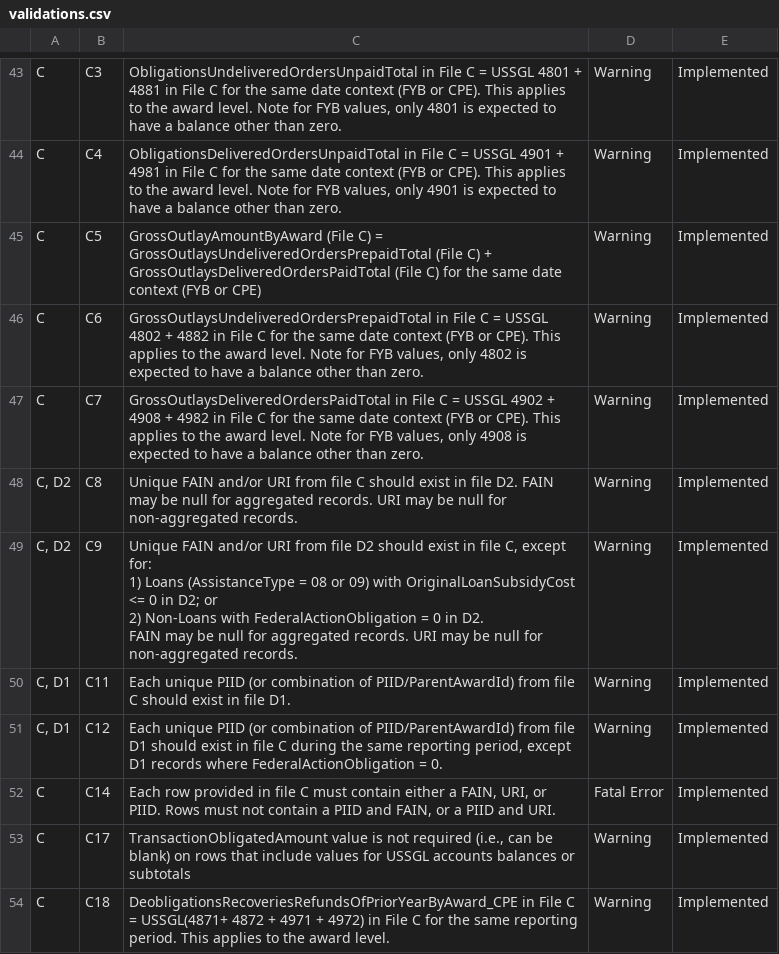
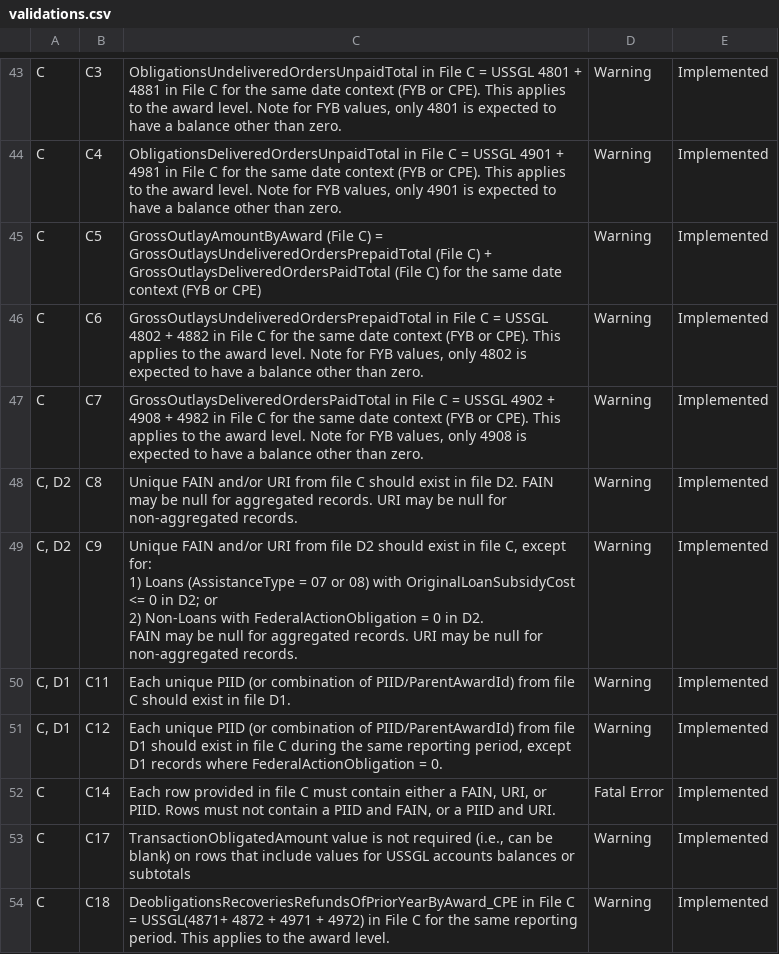
Before and after one commit to fedspendingtransparency/data-act-broker-web-app, a CSV file: src/help/validations.csv, drawn as a sheet; only a part is shown, gaps mark what is left out.

Commit message:
Fixing loan types in validations help table

```diff
--- a/src/help/validations.csv
+++ b/src/help/validations.csv
@@ -49,6 +49,6 @@ C,C7,"GrossOutlaysDeliveredOrdersPaidTotal in File C = USSGL 4902 + 4908 + 4982
 "C, D2",C8,Unique FAIN and/or URI from file C should exist in file D2. FAIN may be null for aggregated records.  URI may be null for non-aggregated records.,Warning,Implemented
-"C, D2",C9,"Unique FAIN and/or URI from file D2 should exist in file C, except for:
-1)    Loans (AssistanceType = 08 or 09) with OriginalLoanSubsidyCost <= 0 in D2; or
-2)    Non-Loans with FederalActionObligation = 0 in D2.
-FAIN may be null for aggregated records.  URI may be null for non-aggregated records. ",Warning,Implemented
+"C, D2",C9,"Unique FAIN and/or URI from file D2 should exist in file C, except for:
+1)    Loans (AssistanceType = 07 or 08) with OriginalLoanSubsidyCost <= 0 in D2; or
+2)    Non-Loans with FederalActionObligation = 0 in D2.
+FAIN may be null for aggregated records.  URI may be null for non-aggregated records. ",Warning,Implemented
 "C, D1",C11,Each unique PIID (or combination of PIID/ParentAwardId) from file C should exist in file D1.,Warning,Implemented
```
